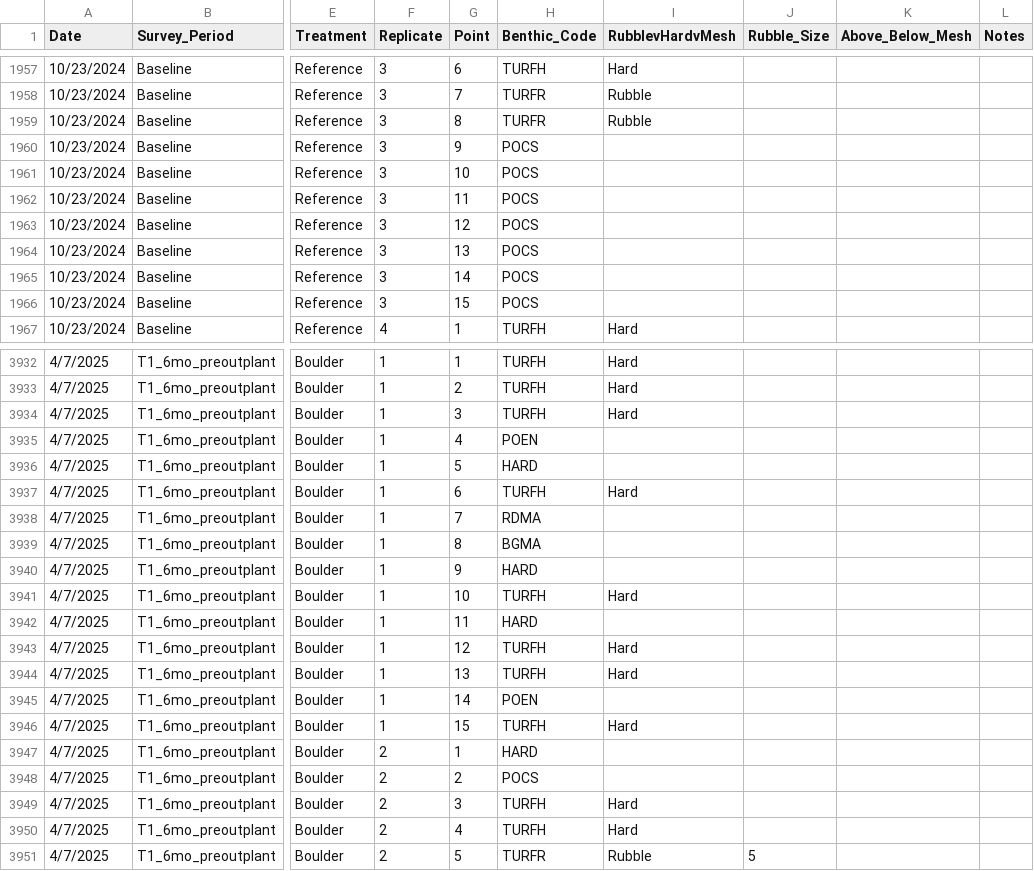
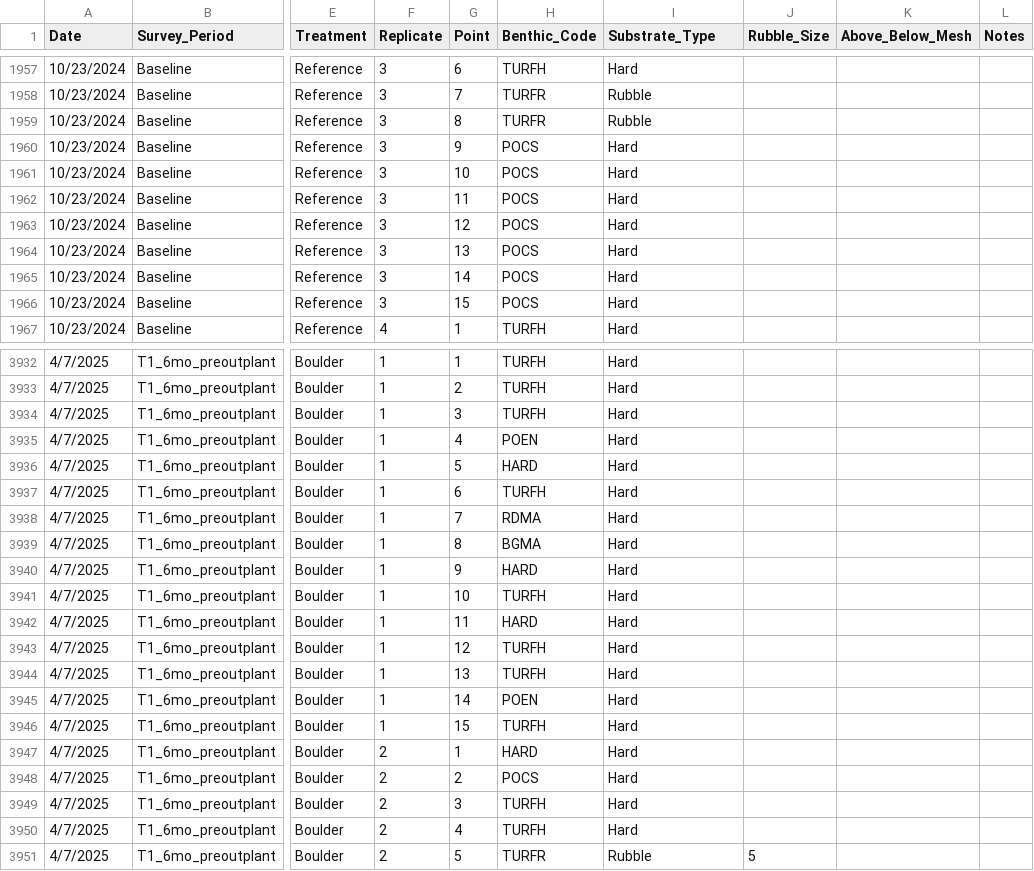
Before and after one commit to cscouch/Stabilization, a CSV file: data/Stablization_Cover_T0-6monthPO.csv, drawn as a sheet; only a part is shown, gaps mark what is left out; the diff covers the shown part only; the diff names each change by its address in the sheet, - before the commit and + after, or states it on an @@ line.

```diff
--- a/data/Stablization_Cover_T0-6monthPO.csv
+++ b/data/Stablization_Cover_T0-6monthPO.csv
-I1: RubblevHardvMesh
+I1: Substrate_Type
-I1960:I1966 (Substrate_Type): (empty)
+I1960:I1966 (Substrate_Type): Hard
-I3935:I3936 (Substrate_Type): (empty)
+I3935:I3936 (Substrate_Type): Hard
-I3938:I3940 (Substrate_Type): (empty)
+I3938:I3940 (Substrate_Type): Hard
-I3942 (Substrate_Type): (empty)
+I3942 (Substrate_Type): Hard
-I3945 (Substrate_Type): (empty)
+I3945 (Substrate_Type): Hard
-I3947:I3948 (Substrate_Type): (empty)
+I3947:I3948 (Substrate_Type): Hard
```
Also changed, not shown: 140 edited cells elsewhere in this file, 3 other files.
